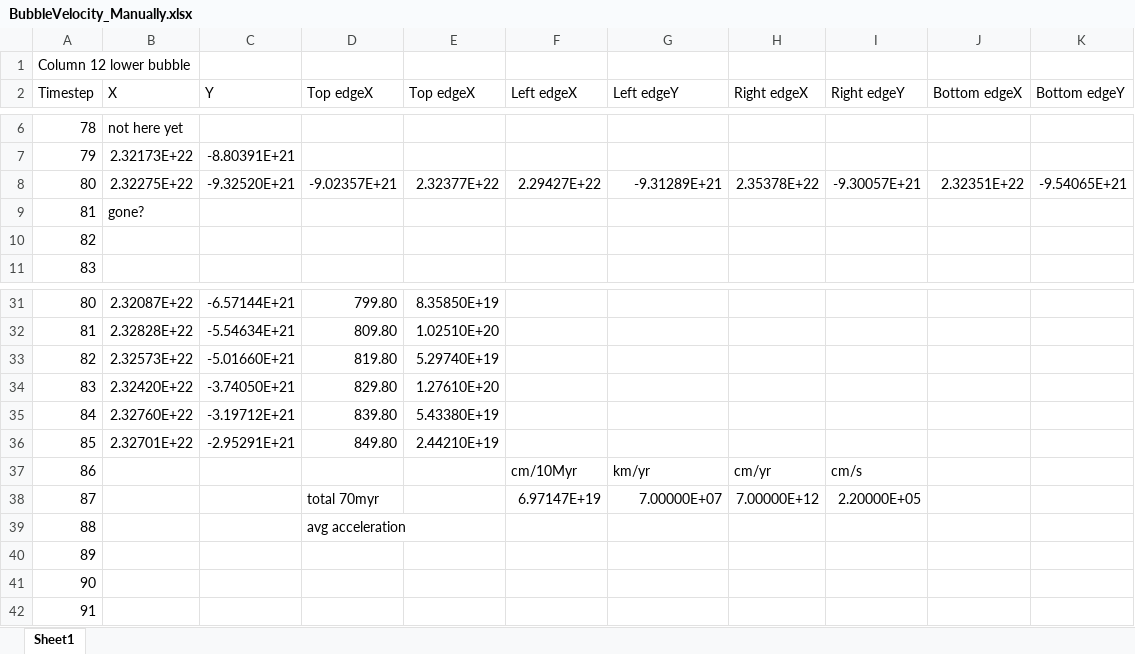
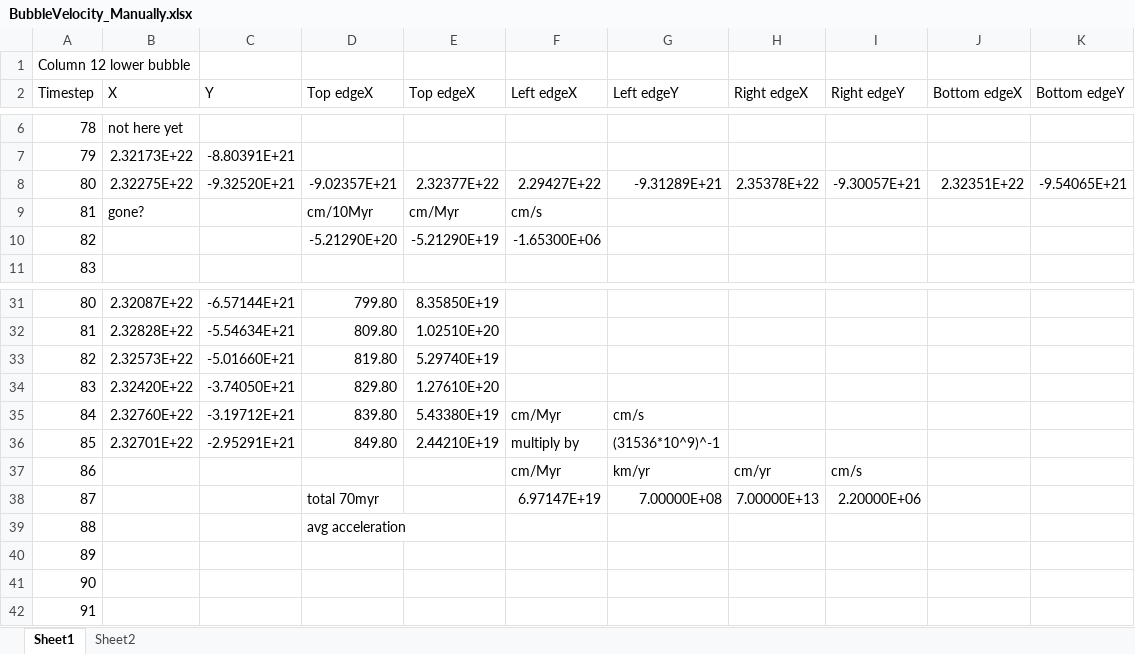
Before and after one commit to charge72002/URS_FLASH_DataParker, an Excel workbook: BubbleVelocity_Manually.xlsx, sheet Sheet1, drawn as a sheet; only a part is shown, gaps mark what is left out; values as stored, in another font and other column widths than the file's, no borders; removed rows and columns are numbered as before the commit, all else as after; the diff names each change by its address in the sheet, - before the commit and + after, or states it on an @@ line.

```diff
--- a/BubbleVelocity_Manually.xlsx (sheet Sheet1)
+++ b/BubbleVelocity_Manually.xlsx (sheet Sheet1)
+sheet tab: Sheet2
-D9 (Top edgeX): (empty)
+D9 (Top edgeX): cm/10Myr
-E9 (Top edgeX): (empty)
+E9 (Top edgeX): cm/Myr
-F9 (Left edgeX): (empty)
+F9 (Left edgeX): cm/s
-row 10: 82
+row 10: 82 |  |  | -5.21290E+20 | -5.21290E+19 | -1.65300E+06
-F35 (Left edgeX): (empty)
+F35 (Left edgeX): cm/Myr
-G35 (Left edgeY): (empty)
+G35 (Left edgeY): cm/s
-F36 (Left edgeX): (empty)
+F36 (Left edgeX): multiply by
-G36 (Left edgeY): (empty)
+G36 (Left edgeY): (31536*10^9)^-1
-F37 (Left edgeX): cm/10Myr
+F37 (Left edgeX): cm/Myr
-G38 (Left edgeY): 7.00000E+07
+G38 (Left edgeY): 7.00000E+08
-H38 (Right edgeX): 7.00000E+12
+H38 (Right edgeX): 7.00000E+13
-I38 (Right edgeY): 2.20000E+05
+I38 (Right edgeY): 2.20000E+06
```
Also changed, not shown: 3 other files.
